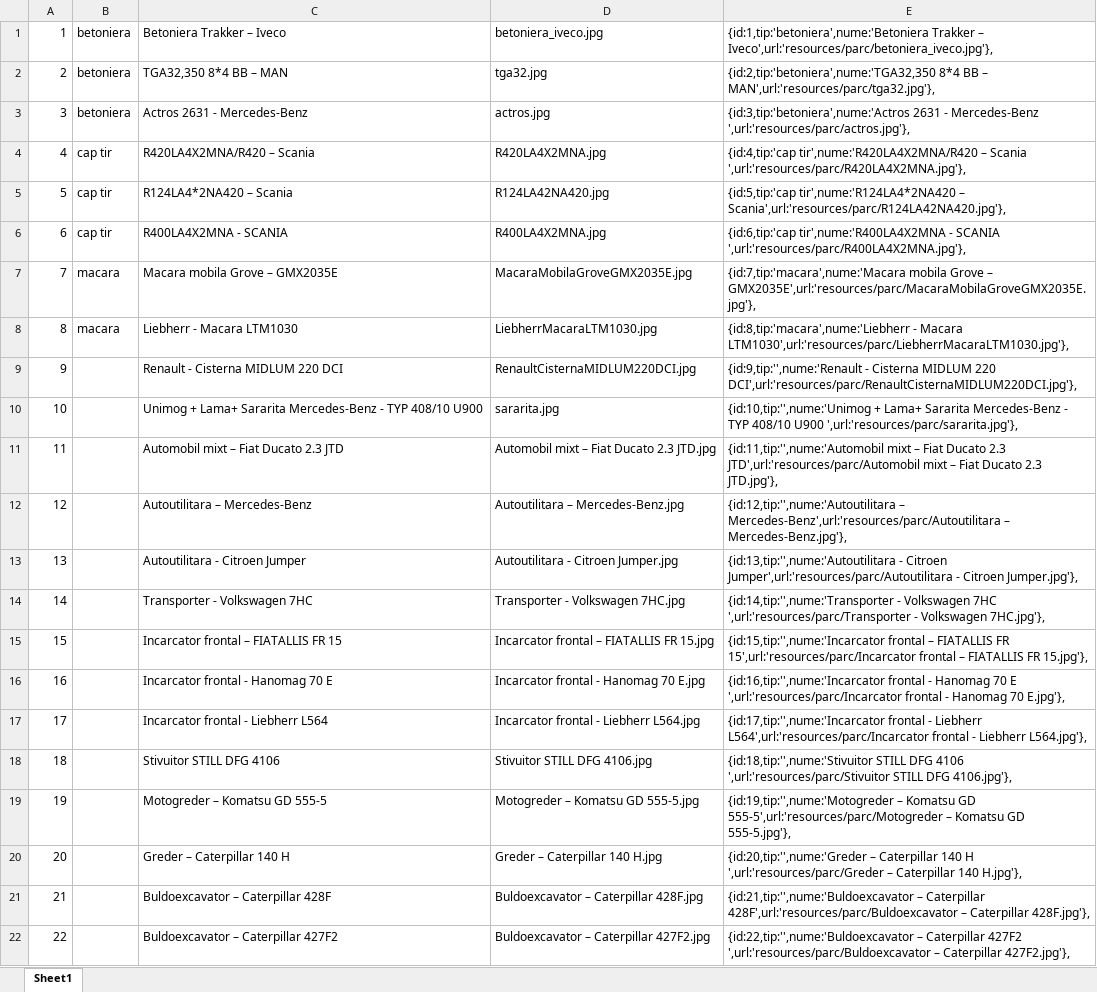
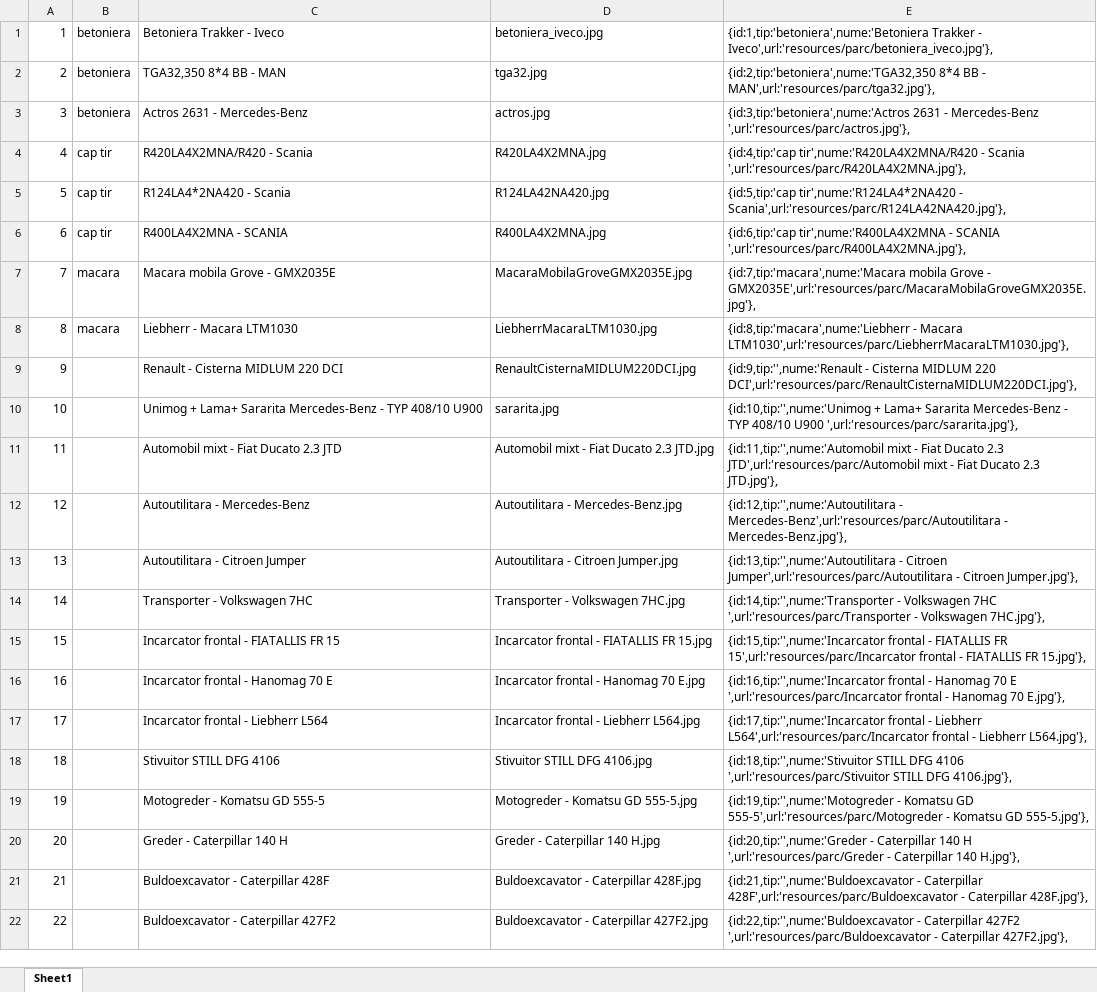
Before and after one commit to danmihaipatrascu/opentrans, an Excel workbook: resources/Utilaje.xlsx, sheet Sheet1, drawn as a sheet; only a part is shown; values as stored, in another font and other column widths than the file's, no borders; the diff covers the shown part only; the diff names each change by its address in the sheet, - before the commit and + after, or states it on an @@ line.

Commit message:
parc-auto

```diff
--- a/resources/Utilaje.xlsx (sheet Sheet1)
+++ b/resources/Utilaje.xlsx (sheet Sheet1)
-C1: Betoniera Trakker – Iveco
+C1: Betoniera Trakker - Iveco
-E1: {id:1,tip:'betoniera',nume:'Betoniera Trakker – Iveco',url:'resources/parc/betoniera_iveco.jpg'},
+E1: {id:1,tip:'betoniera',nume:'Betoniera Trakker - Iveco',url:'resources/parc/betoniera_iveco.jpg'},
-C2: TGA32,350 8*4 BB – MAN
+C2: TGA32,350 8*4 BB - MAN
-E2: …8*4 BB – MAN',url:'resources/parc/tga32.jpg'},
+E2: …8*4 BB - MAN',url:'resources/parc/tga32.jpg'},
-C4: R420LA4X2MNA/R420 – Scania
+C4: R420LA4X2MNA/R420 - Scania
-E4: {id:4,tip:'cap tir',nume:'R420LA4X2MNA/R420 – Scania ',url:'resources/parc/R420LA4X2MNA.jpg'},
+E4: {id:4,tip:'cap tir',nume:'R420LA4X2MNA/R420 - Scania ',url:'resources/parc/R420LA4X2MNA.jpg'},
-C5: R124LA4*2NA420 – Scania
+C5: R124LA4*2NA420 - Scania
-E5: {id:5,tip:'cap tir',nume:'R124LA4*2NA420 – Scania',url:'resources/parc/R124LA42NA420.jpg'},
+E5: {id:5,tip:'cap tir',nume:'R124LA4*2NA420 - Scania',url:'resources/parc/R124LA42NA420.jpg'},
-C7: Macara mobila Grove – GMX2035E
+C7: Macara mobila Grove - GMX2035E
-E7: …mobila Grove – GMX2035E',url:'resources/parc/MacaraMobilaGroveGMX2035E.jpg'},
+E7: …mobila Grove - GMX2035E',url:'resources/parc/MacaraMobilaGroveGMX2035E.jpg'},
-C11: Automobil mixt – Fiat Ducato 2.3 JTD
+C11: Automobil mixt - Fiat Ducato 2.3 JTD
-D11: Automobil mixt – Fiat Ducato 2.3 JTD.jpg
+D11: Automobil mixt - Fiat Ducato 2.3 JTD.jpg
-E11: {id:11,tip:'',nume:'Automobil mixt – Fiat Ducato 2.3 JTD',url:'resources/parc/Automobil mixt – Fiat Ducato…
+E11: {id:11,tip:'',nume:'Automobil mixt - Fiat Ducato 2.3 JTD',url:'resources/parc/Automobil mixt - Fiat Ducato…
-C12: Autoutilitara – Mercedes-Benz
+C12: Autoutilitara - Mercedes-Benz
-D12: Autoutilitara – Mercedes-Benz.jpg
+D12: Autoutilitara - Mercedes-Benz.jpg
-E12: {id:12,tip:'',nume:'Autoutilitara – Mercedes-Benz',url:'resources/parc/Autoutilitara – Mercedes-Benz.jpg'},
+E12: {id:12,tip:'',nume:'Autoutilitara - Mercedes-Benz',url:'resources/parc/Autoutilitara - Mercedes-Benz.jpg'},
-C15: Incarcator frontal – FIATALLIS FR 15
+C15: Incarcator frontal - FIATALLIS FR 15
-D15: Incarcator frontal – FIATALLIS FR 15.jpg
+D15: Incarcator frontal - FIATALLIS FR 15.jpg
-E15: {id:15,tip:'',nume:'Incarcator frontal – FIATALLIS FR 15',url:'resources/parc/Incarcator frontal – FIATALLIS FR…
+E15: {id:15,tip:'',nume:'Incarcator frontal - FIATALLIS FR 15',url:'resources/parc/Incarcator frontal - FIATALLIS FR…
-C19: Motogreder – Komatsu GD 555-5
+C19: Motogreder - Komatsu GD 555-5
-D19: Motogreder – Komatsu GD 555-5.jpg
+D19: Motogreder - Komatsu GD 555-5.jpg
-E19: {id:19,tip:'',nume:'Motogreder – Komatsu GD 555-5',url:'resources/parc/Motogreder – Komatsu GD…
+E19: {id:19,tip:'',nume:'Motogreder - Komatsu GD 555-5',url:'resources/parc/Motogreder - Komatsu GD…
-C20: Greder – Caterpillar 140 H
+C20: Greder - Caterpillar 140 H
-D20: Greder – Caterpillar 140 H.jpg
+D20: Greder - Caterpillar 140 H.jpg
-E20: {id:20,tip:'',nume:'Greder – Caterpillar 140 H ',url:'resources/parc/Greder – Caterpillar 140…
+E20: {id:20,tip:'',nume:'Greder - Caterpillar 140 H ',url:'resources/parc/Greder - Caterpillar 140…
-C21: Buldoexcavator – Caterpillar 428F
+C21: Buldoexcavator - Caterpillar 428F
-D21: Buldoexcavator – Caterpillar 428F.jpg
+D21: Buldoexcavator - Caterpillar 428F.jpg
-E21: {id:21,tip:'',nume:'Buldoexcavator – Caterpillar 428F',url:'resources/parc/Buldoexcavator – Caterpillar 428F.jpg'},
+E21: {id:21,tip:'',nume:'Buldoexcavator - Caterpillar 428F',url:'resources/parc/Buldoexcavator - Caterpillar 428F.jpg'},
-C22: Buldoexcavator – Caterpillar 427F2
+C22: Buldoexcavator - Caterpillar 427F2
-D22: Buldoexcavator – Caterpillar 427F2.jpg
+D22: Buldoexcavator - Caterpillar 427F2.jpg
-E22: {id:22,tip:'',nume:'Buldoexcavator – Caterpillar 427F2 ',url:'resources/parc/Buldoexcavator – Caterpillar 427F2.jpg'},
+E22: {id:22,tip:'',nume:'Buldoexcavator - Caterpillar 427F2 ',url:'resources/parc/Buldoexcavator - Caterpillar 427F2.jpg'},
```
Also changed, not shown: 99 edited cells elsewhere in this sheet, 6 other files.
